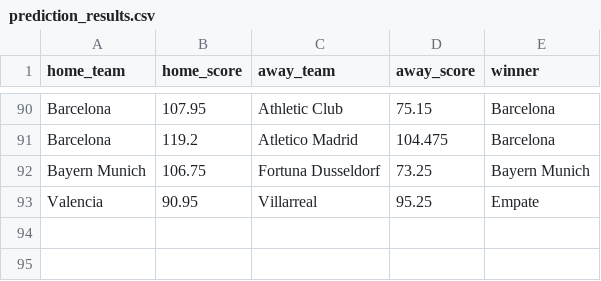
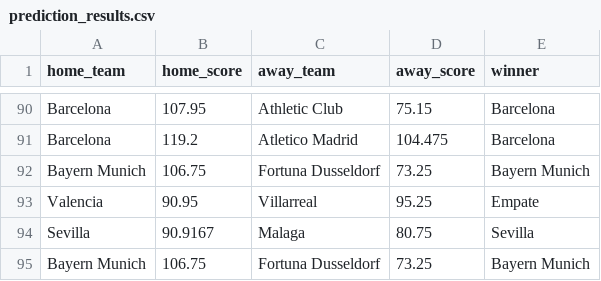
Before and after one commit to juancarlos1907/TFG-futbol_predicion, a CSV file: src/backend/prediction_results.csv, drawn as a sheet; only a part is shown, gaps mark what is left out.

```diff
--- a/src/backend/prediction_results.csv
+++ b/src/backend/prediction_results.csv
@@ -93 +93,3 @@ Bayern Munich,106.75,Fortuna Dusseldorf,73.25,Bayern Munich
 Valencia,90.95,Villarreal,95.25,Empate
+Sevilla,90.9167,Malaga,80.75,Sevilla
+Bayern Munich,106.75,Fortuna Dusseldorf,73.25,Bayern Munich
```
Also changed, not shown: 1 other file.
